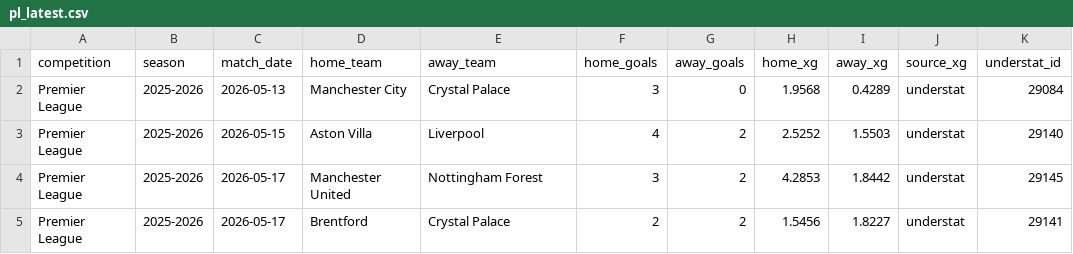
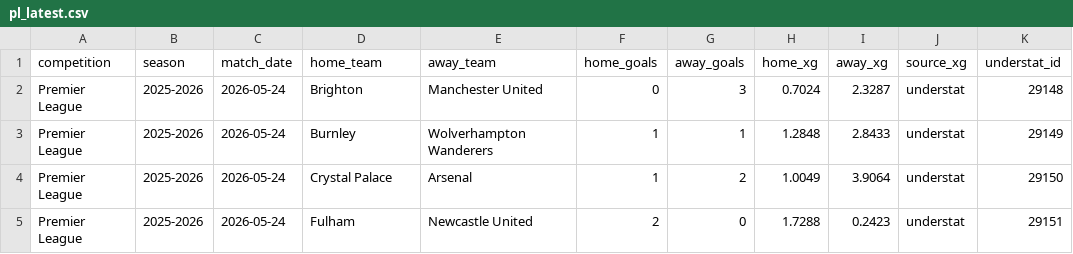
Before and after one commit to jura39bot/euro-top-stats, a CSV file: data/pl_latest.csv, drawn as a sheet; only a part is shown; the diff covers the shown part only.

Commit message:
data: collecte automatique [ligue1 + pl + laliga + seriea + bundesliga] — 2026-05-24 21:59 UTC
Ligues : ligue1 + pl + laliga + seriea + bundesliga
Fichiers : ligue1_latest.{json,csv}, pl_latest.{json,csv}, laliga_latest.{json,csv}, seriea_latest.{json,csv}, bundesliga_latest.{json,csv}

```diff
--- a/data/pl_latest.csv
+++ b/data/pl_latest.csv
@@ -1,5 +1,5 @@
 competition,season,match_date,home_team,away_team,home_goals,away_goals,home_xg,away_xg,source_xg,understat_id
-Premier League,2025-2026,2026-05-13,Manchester City,Crystal Palace,3,0,1.9568,0.4289,understat,29084
-Premier League,2025-2026,2026-05-15,Aston Villa,Liverpool,4,2,2.5252,1.5503,understat,29140
-Premier League,2025-2026,2026-05-17,Manchester United,Nottingham Forest,3,2,4.2853,1.8442,understat,29145
-Premier League,2025-2026,2026-05-17,Brentford,Crystal Palace,2,2,1.5456,1.8227,understat,29141
+Premier League,2025-2026,2026-05-24,Brighton,Manchester United,0,3,0.7024,2.3287,understat,29148
+Premier League,2025-2026,2026-05-24,Burnley,Wolverhampton Wanderers,1,1,1.2848,2.8433,understat,29149
+Premier League,2025-2026,2026-05-24,Crystal Palace,Arsenal,1,2,1.0049,3.9064,understat,29150
+Premier League,2025-2026,2026-05-24,Fulham,Newcastle United,2,0,1.7288,0.2423,understat,29151
```
Also changed, not shown: 2 added rows and 27 edited cells elsewhere in this file, data/laliga_latest.csv, data/seriea_latest.csv, 5 other files.
